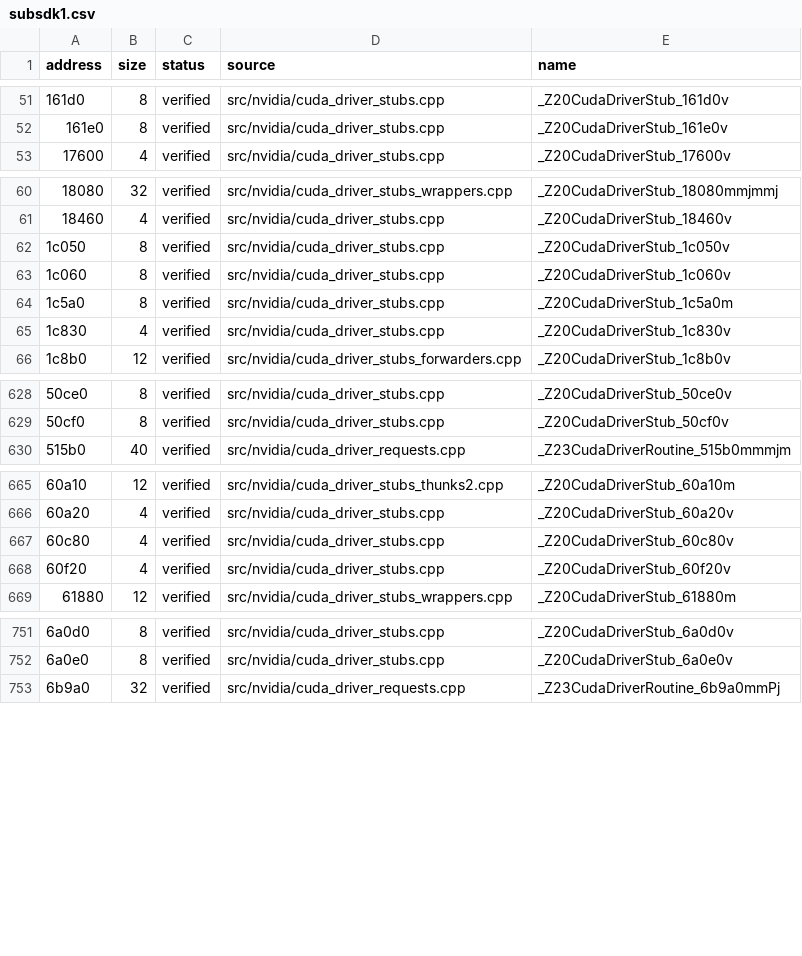
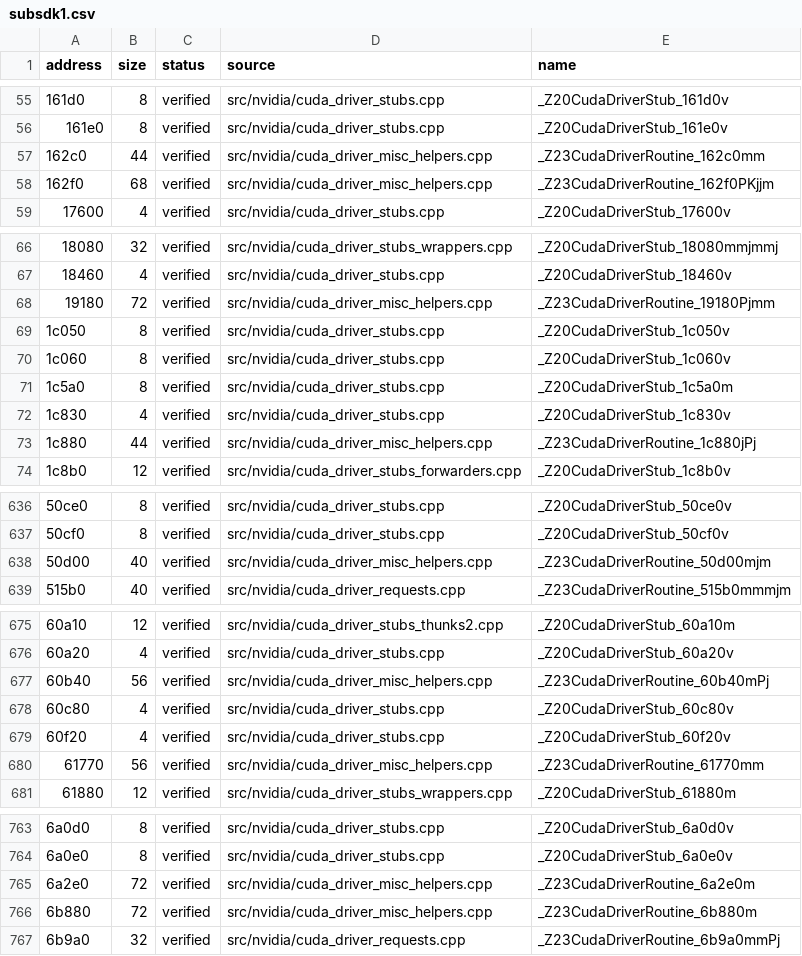
Before and after one commit to vexcited/FireEmblemFortunesWeave, a CSV file: data/ledger/subsdk1.csv, drawn as a sheet; only a part is shown, gaps mark what is left out; the diff covers the shown part only; the diff names each change by its address in the sheet, - before the commit and + after, or states it on an @@ line.

Commit message:
feat: decompile more CUDA context, register and option helpers (34.2459%)

```diff
--- a/data/ledger/subsdk1.csv
+++ b/data/ledger/subsdk1.csv
+row 57: 162c0 | 44 | verified | src/nvidia/cuda_driver_misc_helpers.cpp | _Z23CudaDriverRoutine_162c0mm
+row 58: 162f0 | 68 | verified | src/nvidia/cuda_driver_misc_helpers.cpp | _Z23CudaDriverRoutine_162f0PKjjm
+row 68: 19180 | 72 | verified | src/nvidia/cuda_driver_misc_helpers.cpp | _Z23CudaDriverRoutine_19180Pjmm
+row 73: 1c880 | 44 | verified | src/nvidia/cuda_driver_misc_helpers.cpp | _Z23CudaDriverRoutine_1c880jPj
+row 638: 50d00 | 40 | verified | src/nvidia/cuda_driver_misc_helpers.cpp | _Z23CudaDriverRoutine_50d00mjm
+row 677: 60b40 | 56 | verified | src/nvidia/cuda_driver_misc_helpers.cpp | _Z23CudaDriverRoutine_60b40mPj
+row 680: 61770 | 56 | verified | src/nvidia/cuda_driver_misc_helpers.cpp | _Z23CudaDriverRoutine_61770mm
+row 765: 6a2e0 | 72 | verified | src/nvidia/cuda_driver_misc_helpers.cpp | _Z23CudaDriverRoutine_6a2e0m
+row 766: 6b880 | 72 | verified | src/nvidia/cuda_driver_misc_helpers.cpp | _Z23CudaDriverRoutine_6b880m
```
Also changed, not shown: 20 added rows elsewhere in this file, 3 other files.
